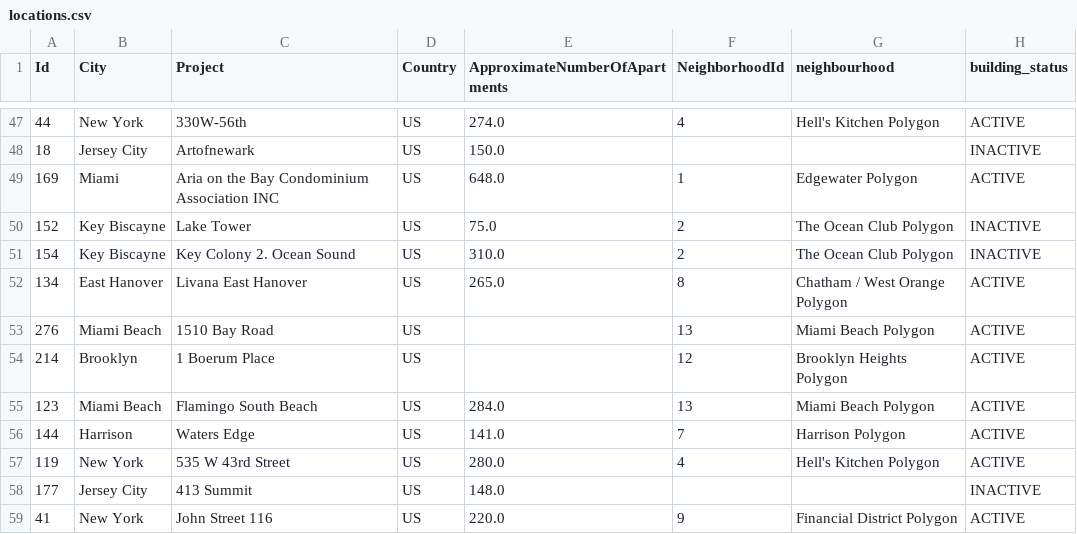
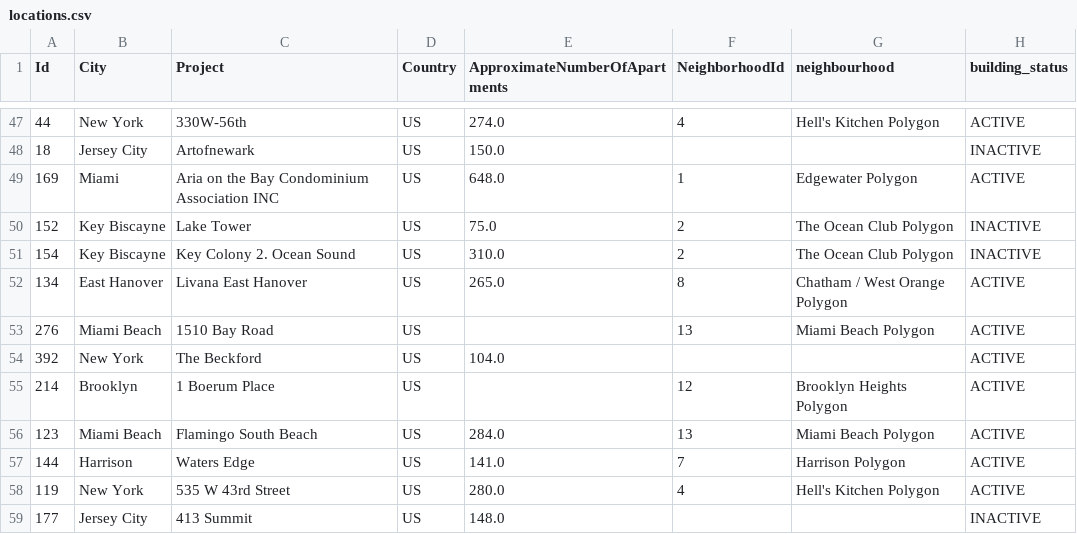
Before and after one commit to AryanGupta-Faireez/demand-dashboard, a CSV file: data/locations.csv, drawn as a sheet; only a part is shown, gaps mark what is left out; the shorter side is filled out with more unchanged rows; the diff names each change by its address in the sheet, - before the commit and + after, or states it on an @@ line.

```diff
--- a/data/locations.csv
+++ b/data/locations.csv
+row 54: 392 | New York | The Beckford | US | 104.0 |  |  | ACTIVE
```
Also changed, not shown: data/apartments.csv, data/promotions.csv, 3 other files.
